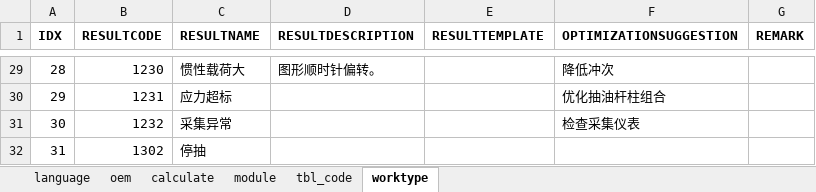
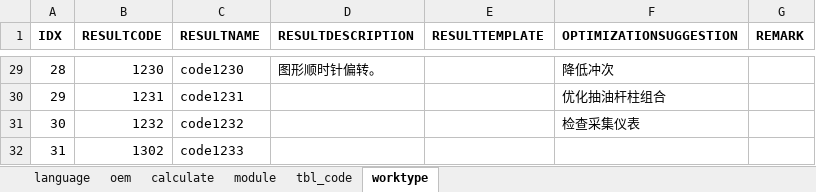
Before and after one commit to cosog/ap, an Excel workbook: WebRoot/oem/cnpc/locale/locale-en.xlsx, sheet worktype, drawn as a sheet; only a part is shown, gaps mark what is left out; values as stored, in another font and other column widths than the file's, no borders; the diff covers the shown part only; the diff names each change by its address in the sheet, - before the commit and + after, or states it on an @@ line.

```diff
--- a/WebRoot/oem/cnpc/locale/locale-en.xlsx (sheet worktype)
+++ b/WebRoot/oem/cnpc/locale/locale-en.xlsx (sheet worktype)
-C29 (RESULTNAME): 惯性载荷大
+C29 (RESULTNAME): code1230
-C30 (RESULTNAME): 应力超标
+C30 (RESULTNAME): code1231
-C31 (RESULTNAME): 采集异常
+C31 (RESULTNAME): code1232
-C32 (RESULTNAME): 停抽
+C32 (RESULTNAME): code1233
```
Also changed, not shown: 27 edited cells elsewhere in this sheet, WebRoot/oem/cnpc/locale/locale-zh_CN.xlsx, 29 other files.
